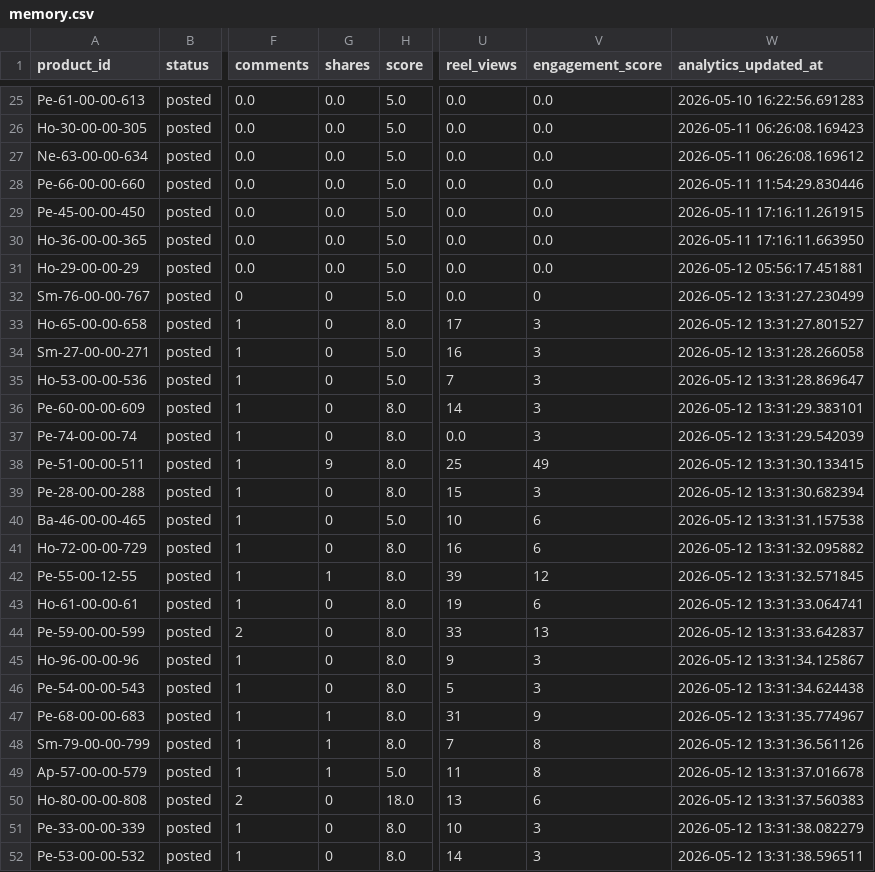
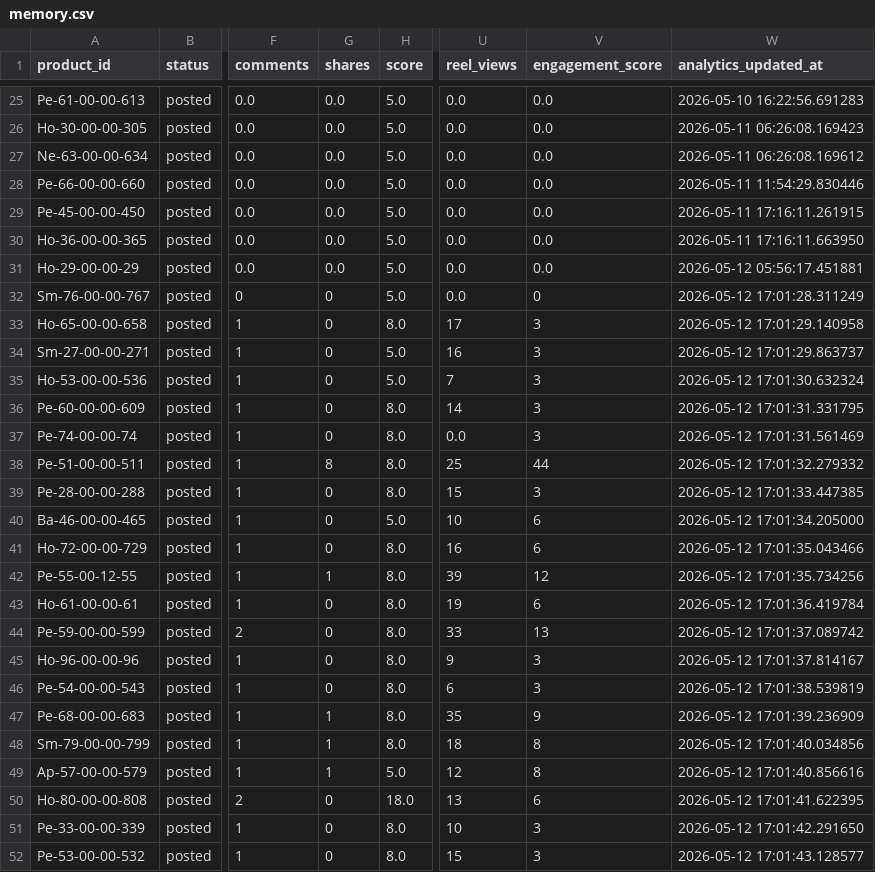
Before and after one commit to ishyishy87/AutoPostNooraxoV2, a CSV file: memory.csv, drawn as a sheet; only a part is shown, gaps mark what is left out; the diff names each change by its address in the sheet, - before the commit and + after, or states it on an @@ line.

```diff
--- a/memory.csv
+++ b/memory.csv
-W32 (analytics_updated_at): 2026-05-12 13:31:27.230499
+W32 (analytics_updated_at): 2026-05-12 17:01:28.311249
-W33 (analytics_updated_at): 2026-05-12 13:31:27.801527
+W33 (analytics_updated_at): 2026-05-12 17:01:29.140958
-W34 (analytics_updated_at): 2026-05-12 13:31:28.266058
+W34 (analytics_updated_at): 2026-05-12 17:01:29.863737
-W35 (analytics_updated_at): 2026-05-12 13:31:28.869647
+W35 (analytics_updated_at): 2026-05-12 17:01:30.632324
-W36 (analytics_updated_at): 2026-05-12 13:31:29.383101
+W36 (analytics_updated_at): 2026-05-12 17:01:31.331795
-W37 (analytics_updated_at): 2026-05-12 13:31:29.542039
+W37 (analytics_updated_at): 2026-05-12 17:01:31.561469
-G38 (shares): 9
+G38 (shares): 8
-V38 (engagement_score): 49
+V38 (engagement_score): 44
-W38 (analytics_updated_at): 2026-05-12 13:31:30.133415
+W38 (analytics_updated_at): 2026-05-12 17:01:32.279332
-W39 (analytics_updated_at): 2026-05-12 13:31:30.682394
+W39 (analytics_updated_at): 2026-05-12 17:01:33.447385
-W40 (analytics_updated_at): 2026-05-12 13:31:31.157538
+W40 (analytics_updated_at): 2026-05-12 17:01:34.205000
-W41 (analytics_updated_at): 2026-05-12 13:31:32.095882
+W41 (analytics_updated_at): 2026-05-12 17:01:35.043466
-W42 (analytics_updated_at): 2026-05-12 13:31:32.571845
+W42 (analytics_updated_at): 2026-05-12 17:01:35.734256
-W43 (analytics_updated_at): 2026-05-12 13:31:33.064741
+W43 (analytics_updated_at): 2026-05-12 17:01:36.419784
-W44 (analytics_updated_at): 2026-05-12 13:31:33.642837
+W44 (analytics_updated_at): 2026-05-12 17:01:37.089742
-W45 (analytics_updated_at): 2026-05-12 13:31:34.125867
+W45 (analytics_updated_at): 2026-05-12 17:01:37.814167
-U46 (reel_views): 5
+U46 (reel_views): 6
-W46 (analytics_updated_at): 2026-05-12 13:31:34.624438
+W46 (analytics_updated_at): 2026-05-12 17:01:38.539819
-U47 (reel_views): 31
+U47 (reel_views): 35
-W47 (analytics_updated_at): 2026-05-12 13:31:35.774967
+W47 (analytics_updated_at): 2026-05-12 17:01:39.236909
-U48 (reel_views): 7
+U48 (reel_views): 18
-W48 (analytics_updated_at): 2026-05-12 13:31:36.561126
+W48 (analytics_updated_at): 2026-05-12 17:01:40.034856
-U49 (reel_views): 11
+U49 (reel_views): 12
-W49 (analytics_updated_at): 2026-05-12 13:31:37.016678
+W49 (analytics_updated_at): 2026-05-12 17:01:40.856616
-W50 (analytics_updated_at): 2026-05-12 13:31:37.560383
+W50 (analytics_updated_at): 2026-05-12 17:01:41.622395
-W51 (analytics_updated_at): 2026-05-12 13:31:38.082279
+W51 (analytics_updated_at): 2026-05-12 17:01:42.291650
-U52 (reel_views): 14
+U52 (reel_views): 15
-W52 (analytics_updated_at): 2026-05-12 13:31:38.596511
+W52 (analytics_updated_at): 2026-05-12 17:01:43.128577
```
Also changed, not shown: 1 other file.
